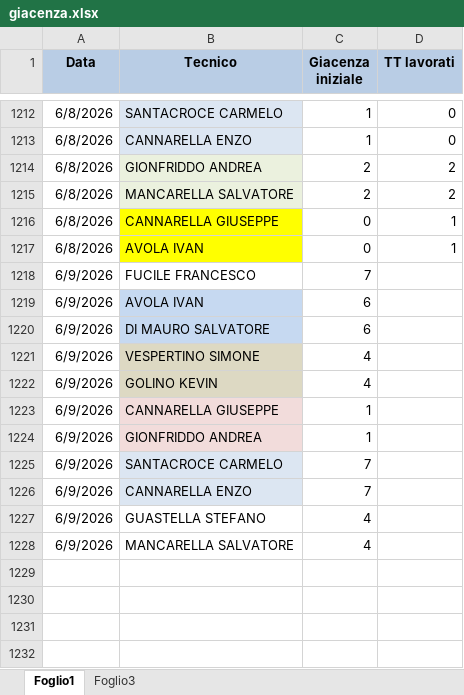
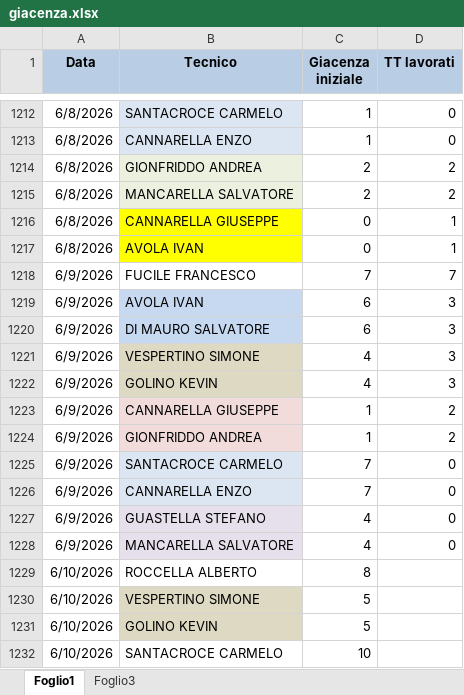
Before and after one commit to lbianco11197/Avanzamento-Impulsiva-v2, an Excel workbook: giacenza.xlsx, sheet Foglio1, drawn as a sheet; only a part is shown, gaps mark what is left out; values as stored, in another font and other column widths than the file's, no borders; the diff names each change by its address in the sheet, - before the commit and + after, or states it on an @@ line.

Commit message:
Aggiornato giacenza.xlsx da lbianco via Streamlit

```diff
--- a/giacenza.xlsx (sheet Foglio1)
+++ b/giacenza.xlsx (sheet Foglio1)
-D1218 (TT lavorati): (empty)
+D1218 (TT lavorati): 7
-D1219:D1222 (TT lavorati): (empty)
+D1219:D1222 (TT lavorati): 3
-D1223:D1224 (TT lavorati): (empty)
+D1223:D1224 (TT lavorati): 2
-D1225:D1228 (TT lavorati): (empty)
+D1225:D1228 (TT lavorati): 0
-B1227:B1228 fill: none
+B1227:B1228 fill: #E6E0EC
+row 1229: 6/10/2026 | ROCCELLA ALBERTO | 8
+row 1230: 6/10/2026 | VESPERTINO SIMONE | 5
+row 1231: 6/10/2026 | GOLINO KEVIN | 5
+row 1232: 6/10/2026 | SANTACROCE CARMELO | 10
```
